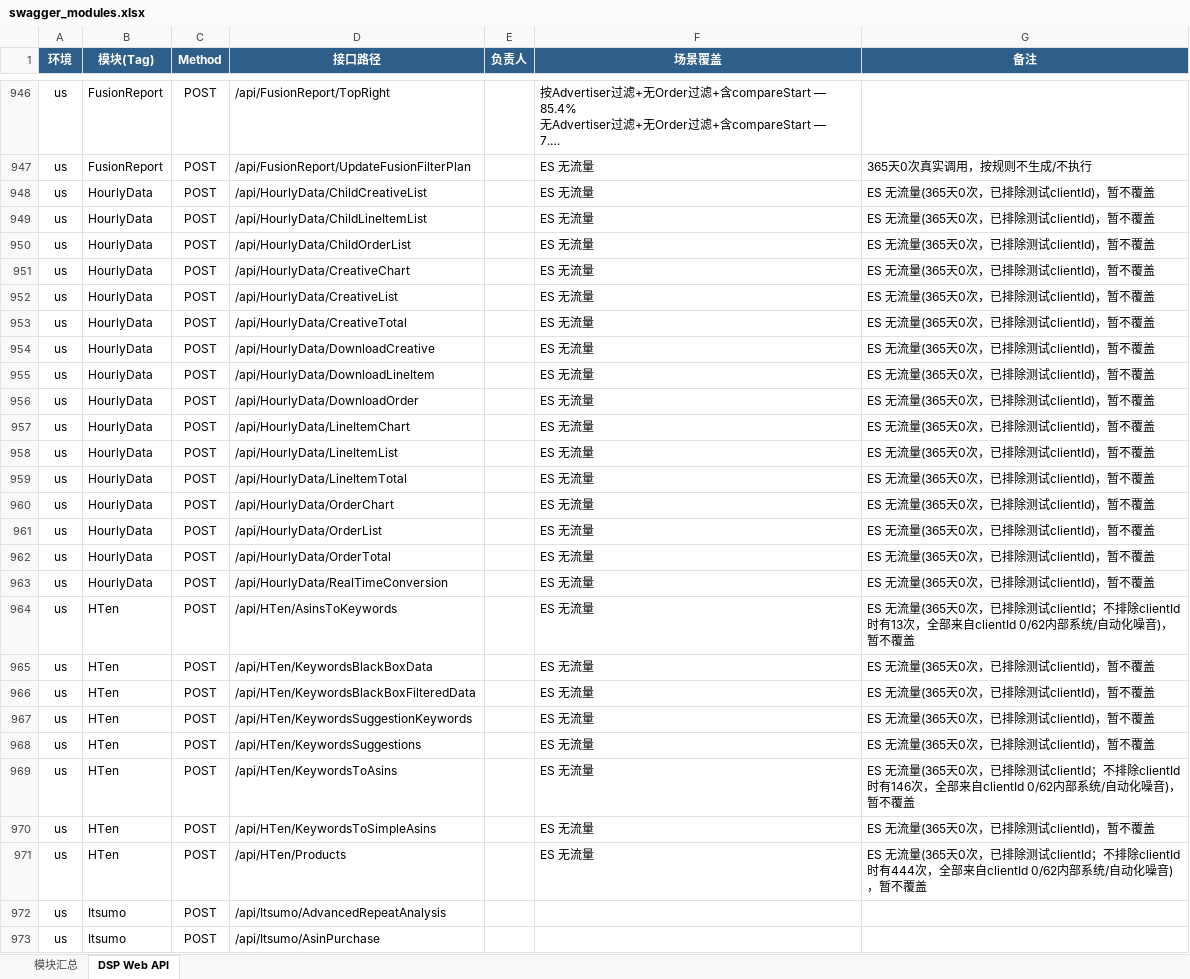
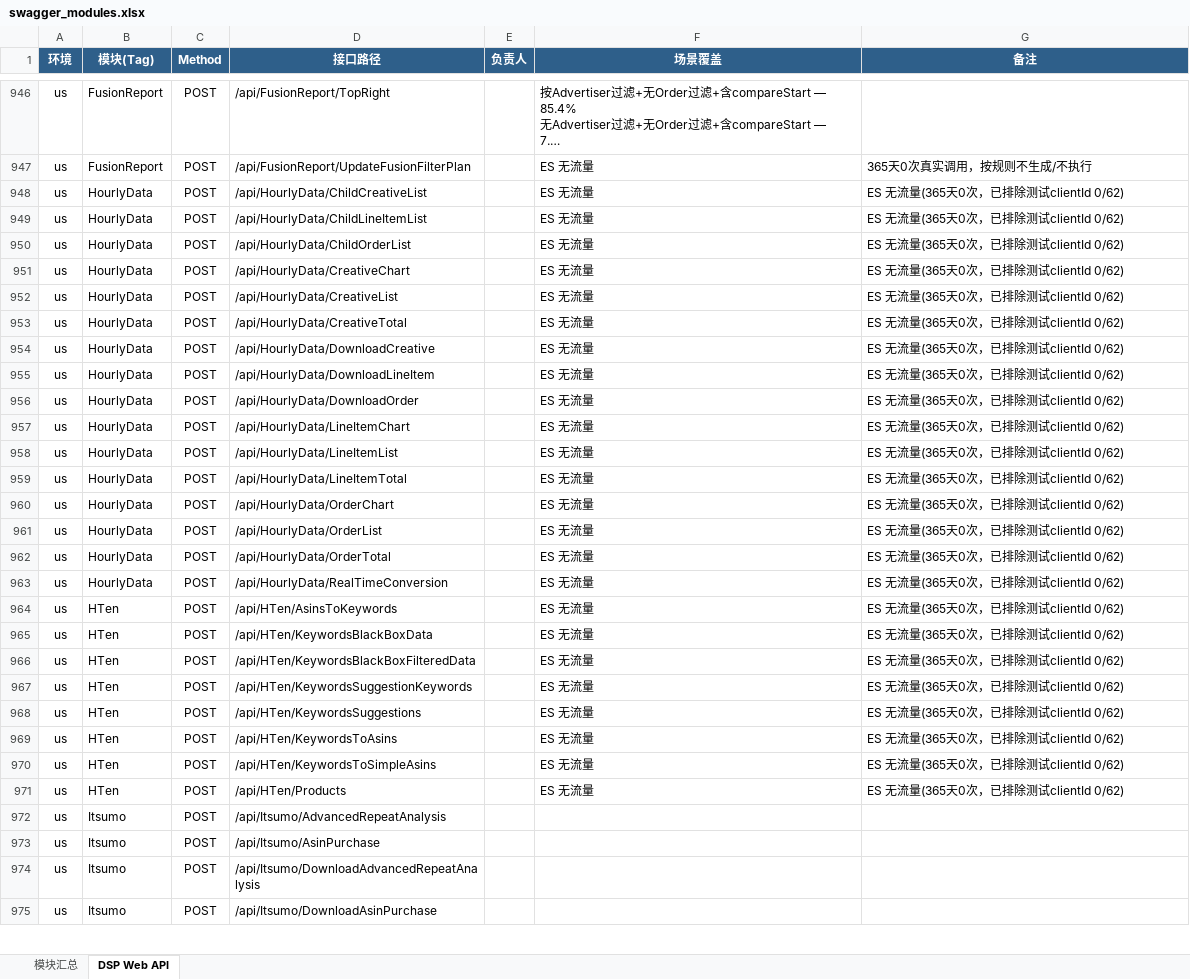
Before and after one commit to guguangjie-pacvue/ai_api, an Excel workbook: single-api/dspapi/swagger_modules.xlsx, sheet DSP Web API, drawn as a sheet; only a part is shown, gaps mark what is left out; the shorter side is filled out with more unchanged rows; long unchanged cells end in …; values as stored, in another font and other column widths than the file's, no borders; the diff covers the shown part only; the diff names each change by its address in the sheet, - before the commit and + after, or states it on an @@ line.

```diff
--- a/single-api/dspapi/swagger_modules.xlsx (sheet DSP Web API)
+++ b/single-api/dspapi/swagger_modules.xlsx (sheet DSP Web API)
-G948:G963 (备注): ES 无流量(365天0次，已排除测试clientId)，暂不覆盖
+G948:G963 (备注): ES 无流量(365天0次，已排除测试clientId 0/62)
-G964 (备注): …除测试clientId；不排除clientId时有13次，全部来自clientId 0/62内部系统/自动化噪音)，暂不覆盖
+G964 (备注): …除测试clientId 0/62)
-G965:G968 (备注): ES 无流量(365天0次，已排除测试clientId)，暂不覆盖
+G965:G968 (备注): ES 无流量(365天0次，已排除测试clientId 0/62)
-G969 (备注): …除测试clientId；不排除clientId时有146次，全部来自clientId 0/62内部系统/自动化噪音)，暂不覆盖
+G969 (备注): …除测试clientId 0/62)
-G970 (备注): ES 无流量(365天0次，已排除测试clientId)，暂不覆盖
+G970 (备注): ES 无流量(365天0次，已排除测试clientId 0/62)
-G971 (备注): …除测试clientId；不排除clientId时有444次，全部来自clientId 0/62内部系统/自动化噪音)，暂不覆盖
+G971 (备注): …除测试clientId 0/62)
```
Also changed, not shown: 63 edited cells elsewhere in this sheet.
